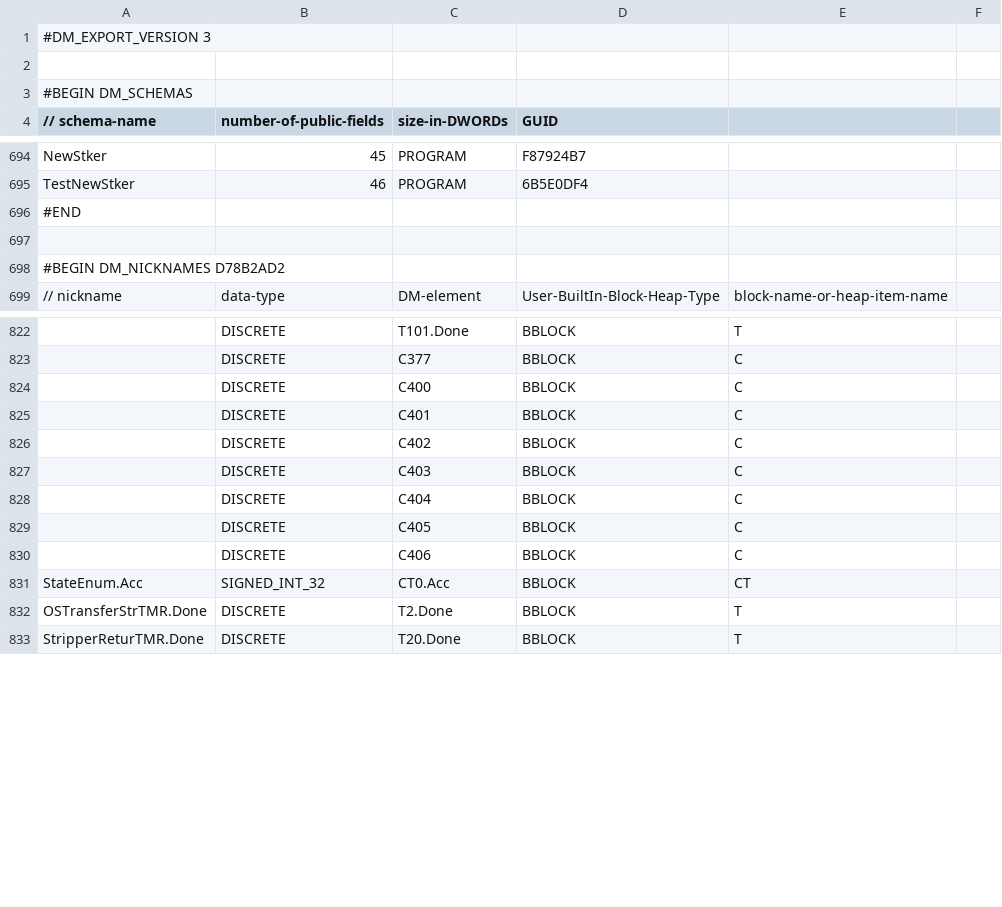
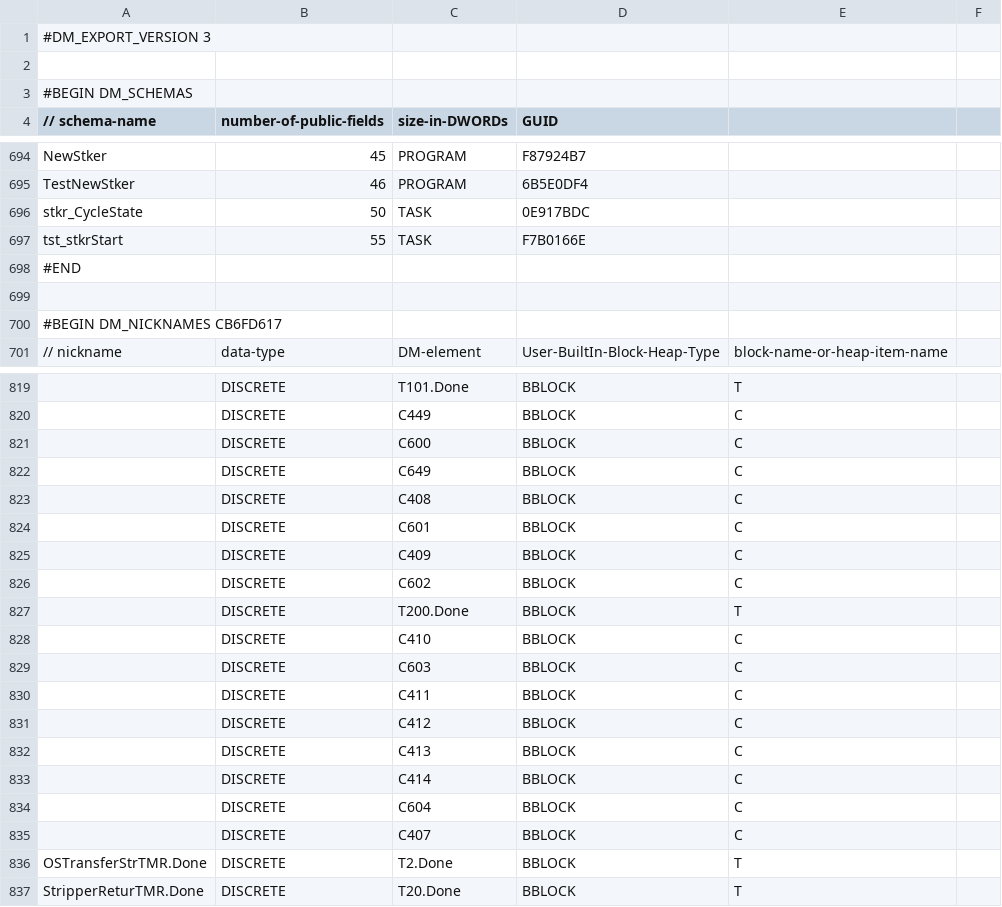
Before and after one commit to jmarshall9120/BlueMachineLadderLogic, a CSV file: BlueMachine_EXPORT_CMORE.csv, drawn as a sheet; only a part is shown, gaps mark what is left out; removed rows and columns are numbered as before the commit, all else as after; the diff covers the shown part only; the diff names each change by its address in the sheet, - before the commit and + after, or states it on an @@ line.

```diff
--- a/BlueMachine_EXPORT_CMORE.csv
+++ b/BlueMachine_EXPORT_CMORE.csv
+row 696: stkr_CycleState | 50 | TASK | 0E917BDC
+row 697: tst_stkrStart | 55 | TASK | F7B0166E
-A700 (// schema-name): #BEGIN DM_NICKNAMES D78B2AD2
+A700 (// schema-name): #BEGIN DM_NICKNAMES CB6FD617
-C820 (size-in-DWORDs): C377
+C820 (size-in-DWORDs): C449
-C821 (size-in-DWORDs): C400
+C821 (size-in-DWORDs): C600
+row 822:  | DISCRETE | C649 | BBLOCK | C
+row 823:  | DISCRETE | C408 | BBLOCK | C
+row 824:  | DISCRETE | C601 | BBLOCK | C
+row 825:  | DISCRETE | C409 | BBLOCK | C
+row 826:  | DISCRETE | C602 | BBLOCK | C
+row 827:  | DISCRETE | T200.Done | BBLOCK | T
-C828 (size-in-DWORDs): C401
+C828 (size-in-DWORDs): C410
+row 829:  | DISCRETE | C603 | BBLOCK | C
+row 830:  | DISCRETE | C411 | BBLOCK | C
-C831 (size-in-DWORDs): C402
+C831 (size-in-DWORDs): C412
-C832 (size-in-DWORDs): C403
+C832 (size-in-DWORDs): C413
-C833 (size-in-DWORDs): C404
+C833 (size-in-DWORDs): C414
-C834 (size-in-DWORDs): C405
+C834 (size-in-DWORDs): C604
-C835 (size-in-DWORDs): C406
+C835 (size-in-DWORDs): C407
-row 831: StateEnum.Acc | SIGNED_INT_32 | CT0.Acc | BBLOCK | CT
```
Also changed, not shown: 10 added rows, 14 removed rows, 16 moved rows and 5 edited cells elsewhere in this file, 4 other files.
